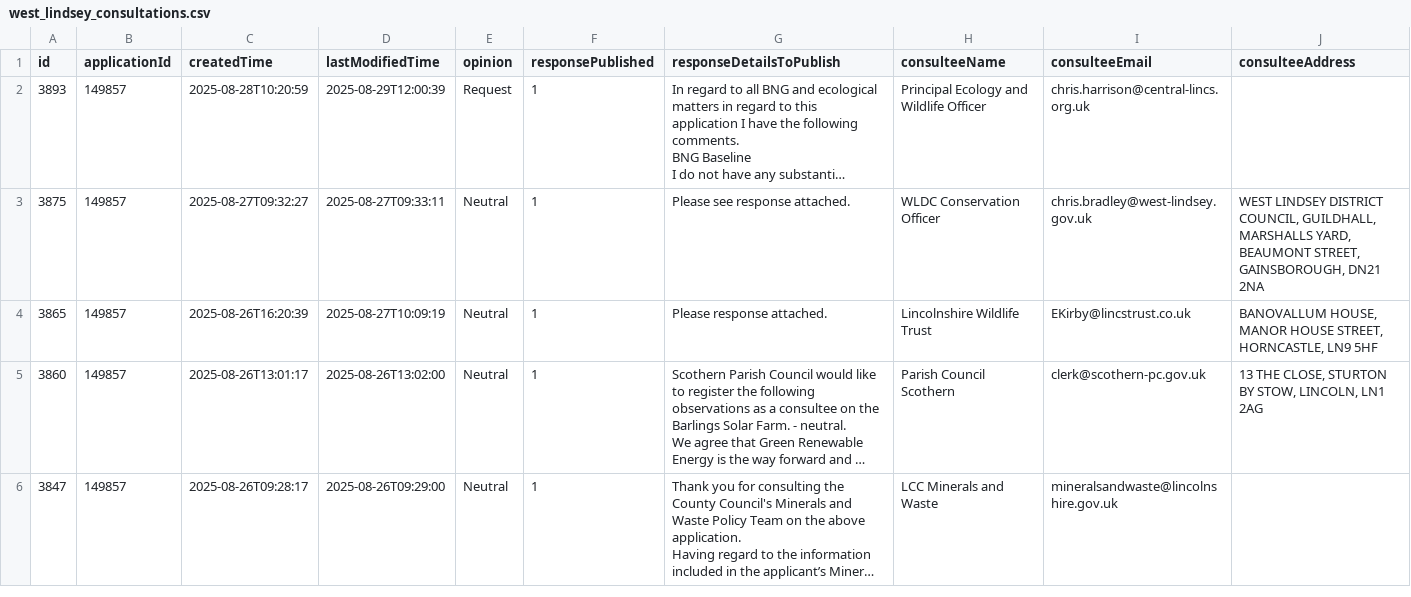
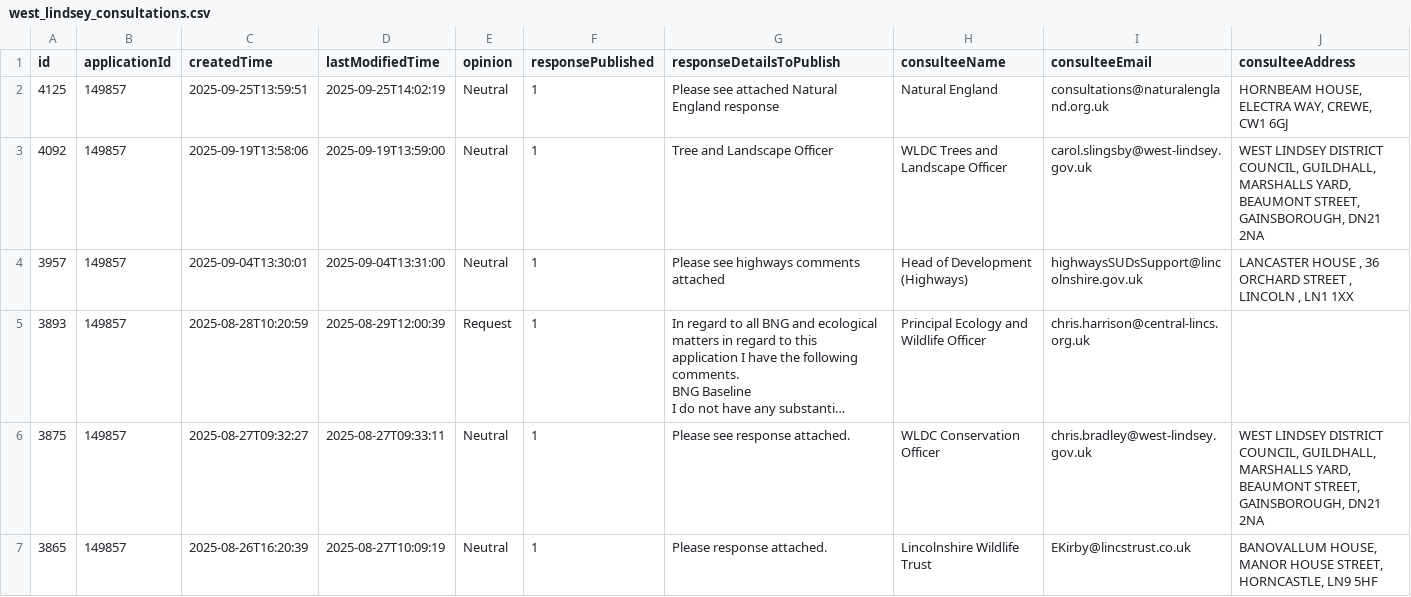
Before and after one commit to nppfnppf20/webscraper, a CSV file: west_lindsey_consultations.csv, drawn as a sheet; only a part is shown; the shorter side is filled out with more unchanged rows; long unchanged cells end in …; the diff names each change by its address in the sheet, - before the commit and + after, or states it on an @@ line.

```diff
--- a/west_lindsey_consultations.csv
+++ b/west_lindsey_consultations.csv
+row 2: 4125 | 149857 | 2025-09-25T13:59:51 | 2025-09-25T14:02:19 | Neutral | 1 | Please see attached Natural England response | Natural England | consultations@naturalengland.org.uk | HORNBEAM HOUSE, ELECTRA WAY, CREWE, CW1 6GJ
+row 3: 4092 | 149857 | 2025-09-19T13:58:06 | 2025-09-19T13:59:00 | Neutral | 1 | Tree and Landscape Officer | WLDC Trees and Landscape Officer | carol.slingsby@west-lindsey.gov.uk | WEST LINDSEY DISTRICT COUNCIL, GUILDHALL, MARSHALLS YARD, BEAUMONT STREET, GAINSBOROUGH, DN21 2NA
+row 4: 3957 | 149857 | 2025-09-04T13:30:01 | 2025-09-04T13:31:00 | Neutral | 1 | Please see highways comments attached | Head of Development (Highways) | highwaysSUDsSupport@lincolnshire.gov.uk | LANCASTER HOUSE , 36 ORCHARD STREET , LINCOLN , LN1 1XX
```
Also changed, not shown: peeringdb_fac_gb.csv, 16 other files.
